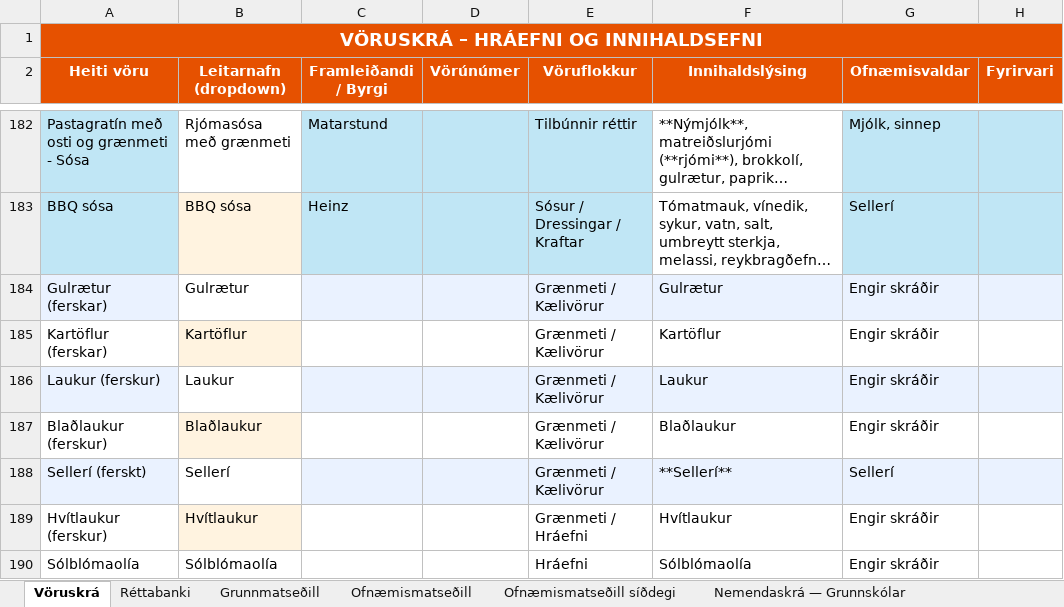
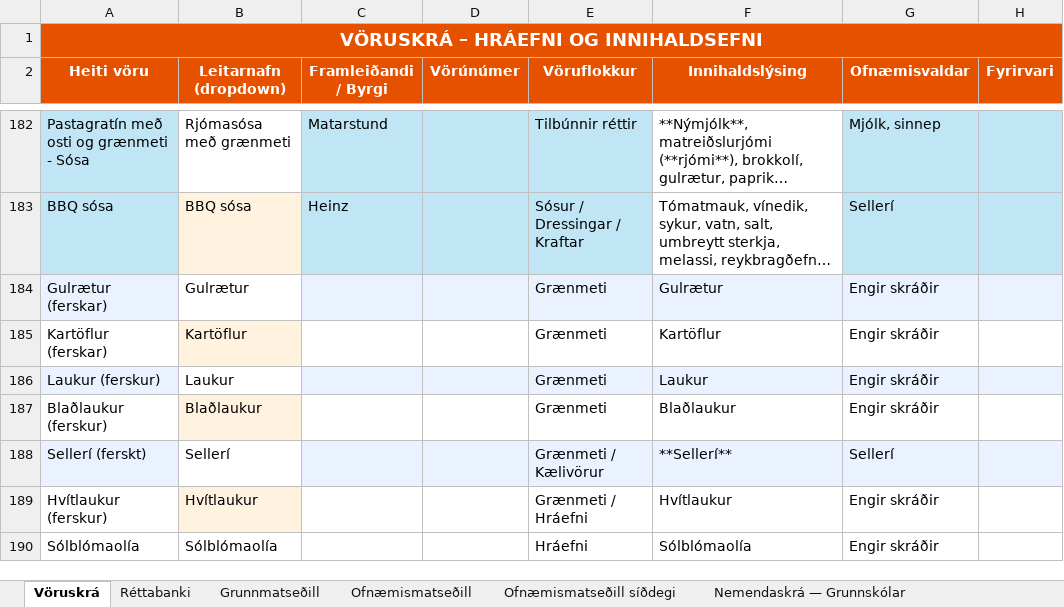
Before and after one commit to JohnBond87/matarstund, an Excel workbook: Matsedill.xlsx, sheet Vöruskrá, drawn as a sheet; only a part is shown, gaps mark what is left out; long unchanged cells end in …; values as stored, in another font and other column widths than the file's, no borders; the diff names each change by its address in the sheet, - before the commit and + after, or states it on an @@ line.

Commit message:
Uppfærsla matseðils

```diff
--- a/Matsedill.xlsx (sheet Vöruskrá)
+++ b/Matsedill.xlsx (sheet Vöruskrá)
-E184:E187 (Vöruflokkur): Grænmeti / Kælivörur
+E184:E187 (Vöruflokkur): Grænmeti
```
